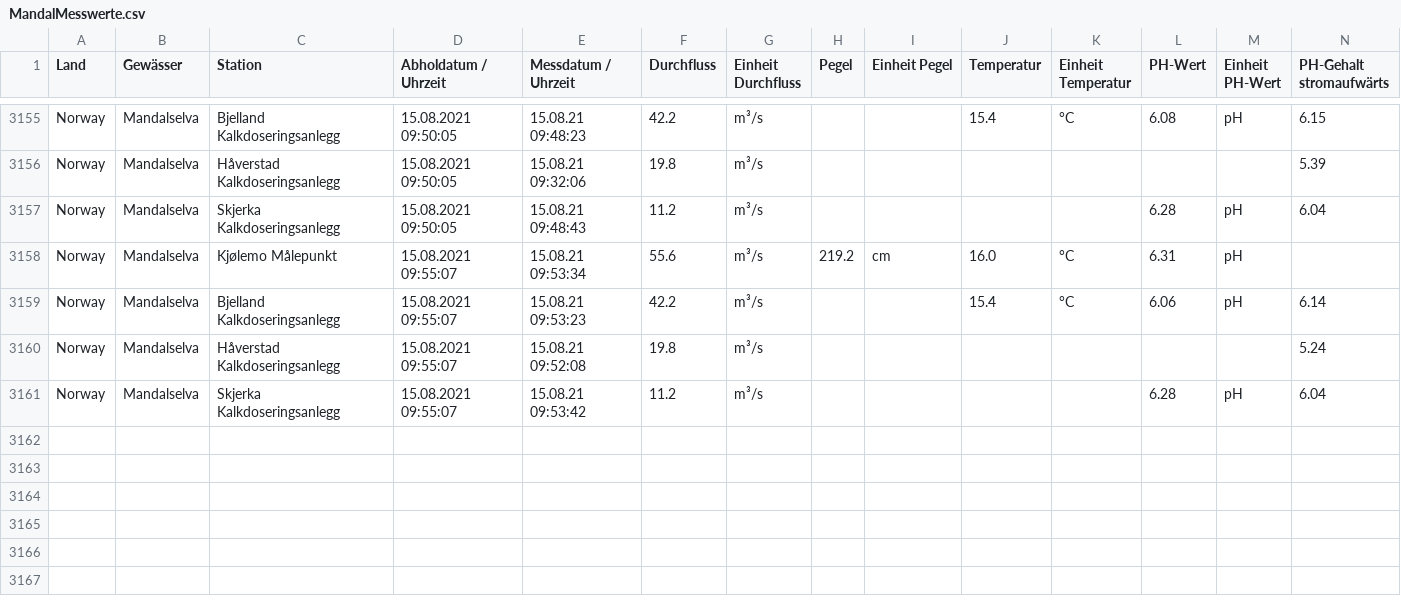
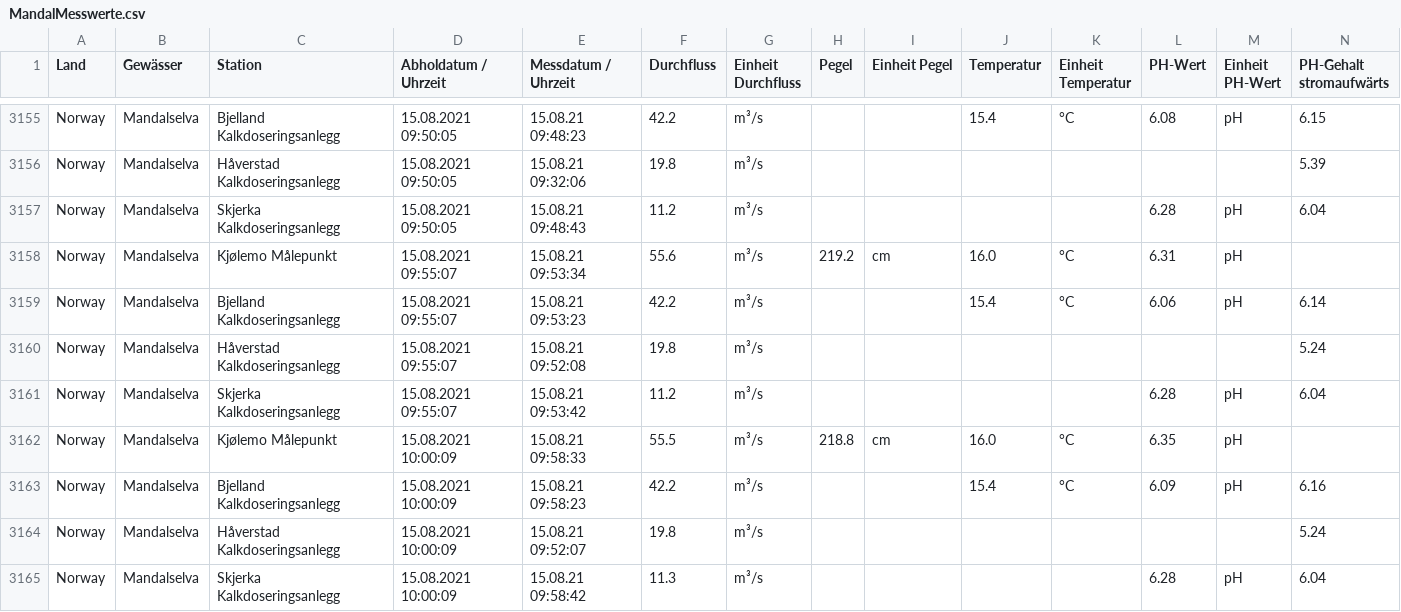
Before and after one commit to achim007/MandalselvaData, a CSV file: MandalMesswerte.csv, drawn as a sheet; only a part is shown, gaps mark what is left out; rows hold the shown columns only; the diff names each change by its address in the sheet, - before the commit and + after, or states it on an @@ line.

Commit message:
update

```diff
--- a/MandalMesswerte.csv
+++ b/MandalMesswerte.csv
+row 3162: Norway | Mandalselva | Kjølemo Målepunkt | 15.08.2021 10:00:09 | 15.08.21 09:58:33 | 55.5 | m³/s | 218.8 | cm | 16.0 | °C | 6.35 | pH
+row 3163: Norway | Mandalselva | Bjelland Kalkdoseringsanlegg | 15.08.2021 10:00:09 | 15.08.21 09:58:23 | 42.2 | m³/s |  |  | 15.4 | °C | 6.09 | pH | 6.16
+row 3164: Norway | Mandalselva | Håverstad Kalkdoseringsanlegg | 15.08.2021 10:00:09 | 15.08.21 09:52:07 | 19.8 | m³/s |  |  |  |  |  |  | 5.24
+row 3165: Norway | Mandalselva | Skjerka Kalkdoseringsanlegg | 15.08.2021 10:00:09 | 15.08.21 09:58:42 | 11.3 | m³/s |  |  |  |  | 6.28 | pH | 6.04
```
